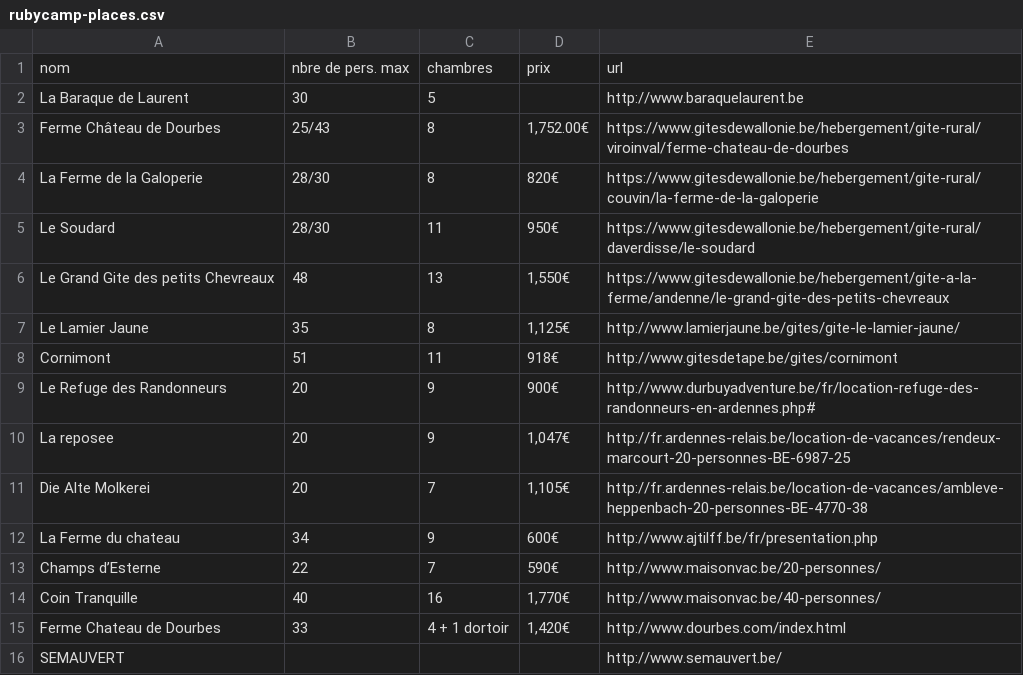
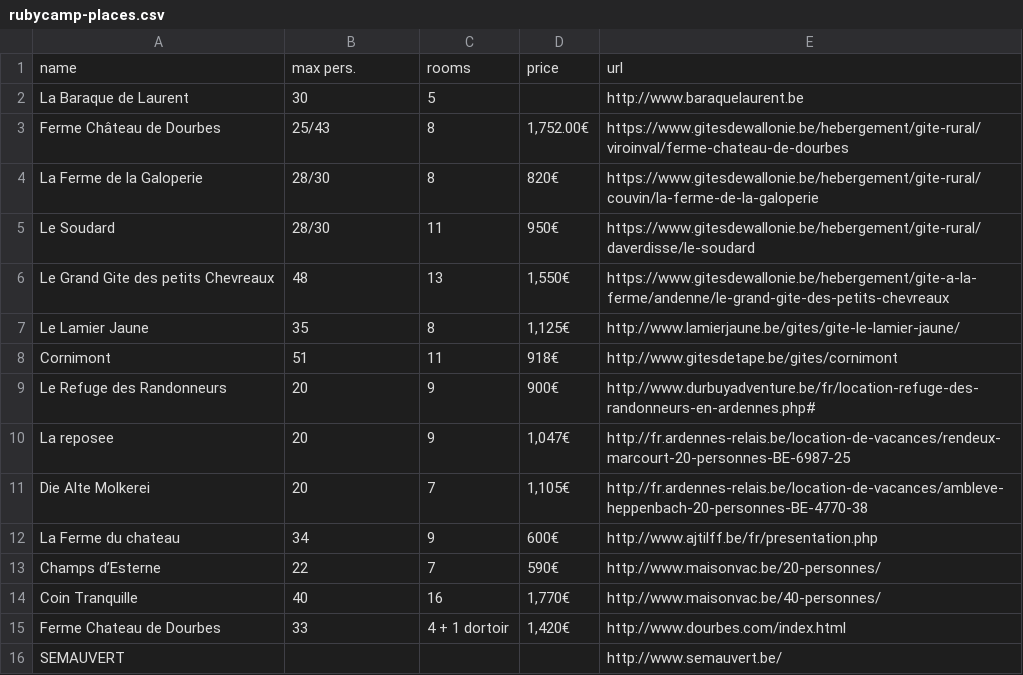
Before and after one commit to brug-be/rubybelgium-documents, a CSV file: events/rubycamp-places.csv, drawn as a sheet.

Commit message:
Translate table headers to English

```diff
--- a/events/rubycamp-places.csv
+++ b/events/rubycamp-places.csv
@@ -1,2 +1,2 @@
-nom,nbre de pers. max,chambres,prix,url
+name,max pers.,rooms,price,url
 La Baraque de Laurent,30,5,,http://www.baraquelaurent.be
```
